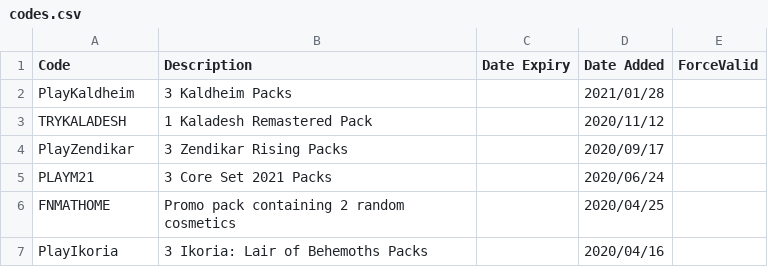
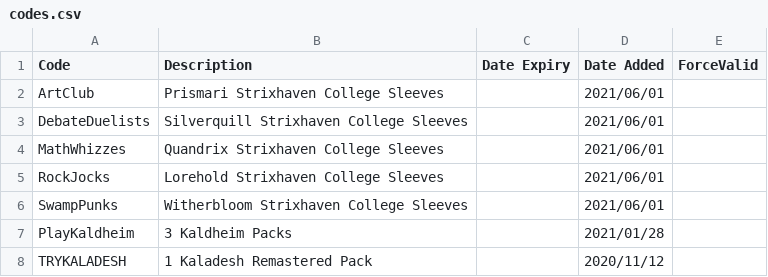
Before and after one commit to LaustinSpayce/arena-codes, a CSV file: src/data/codes.csv, drawn as a sheet; only a part is shown; the shorter side is filled out with more unchanged rows.

Commit message:
Add codes for strixhaven college sleeves

```diff
--- a/src/data/codes.csv
+++ b/src/data/codes.csv
@@ -1,2 +1,7 @@
 Code, Description, Date Expiry, Date Added, ForceValid,
+ArtClub, Prismari Strixhaven College Sleeves, , 2021/06/01, ,
+DebateDuelists, Silverquill Strixhaven College Sleeves, , 2021/06/01, ,
+MathWhizzes, Quandrix Strixhaven College Sleeves, ,2021/06/01, ,
+RockJocks, Lorehold Strixhaven College Sleeves, ,2021/06/01, ,
+SwampPunks, Witherbloom Strixhaven College Sleeves, ,2021/06/01, ,
 PlayKaldheim, 3 Kaldheim Packs, ,2021/01/28, ,
```
